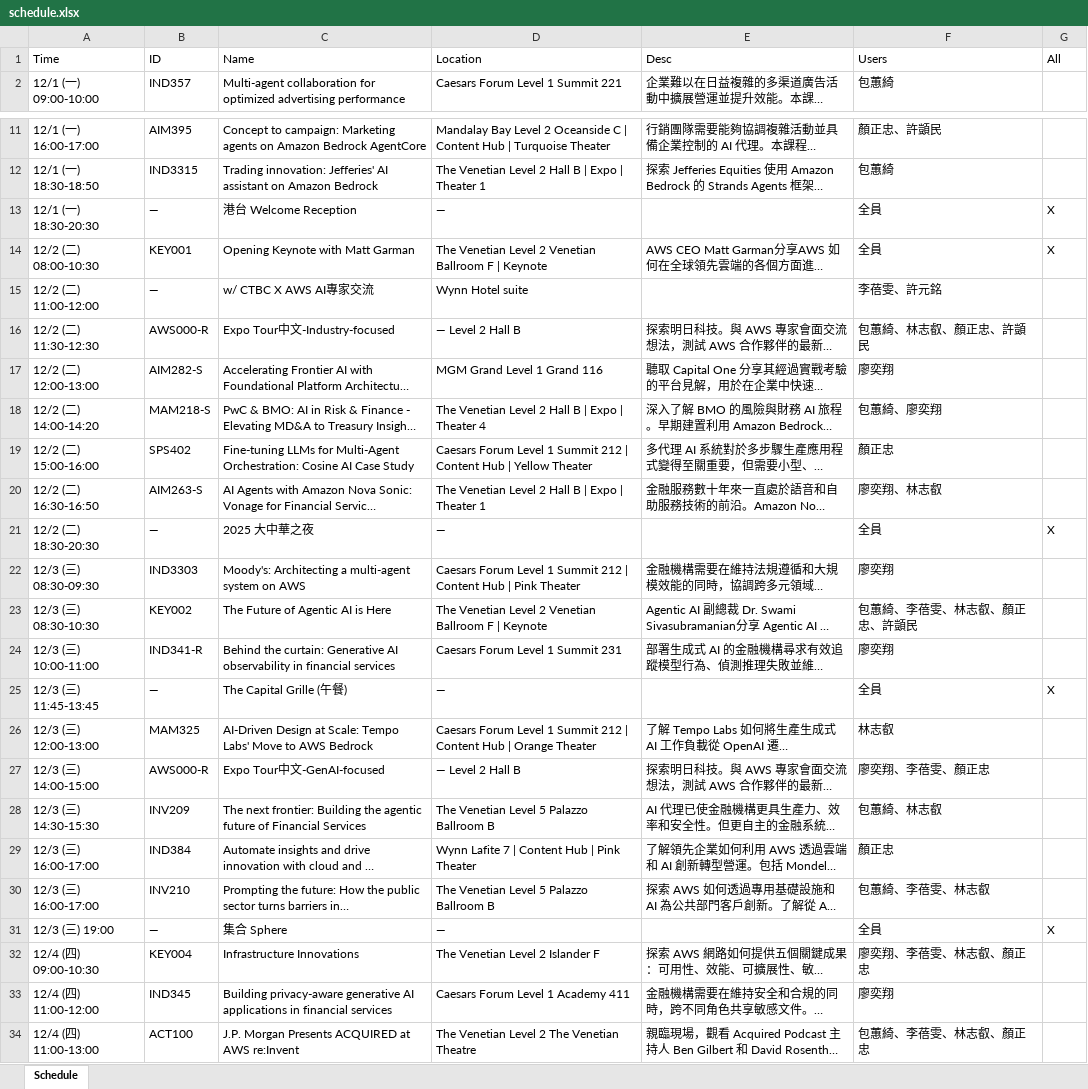
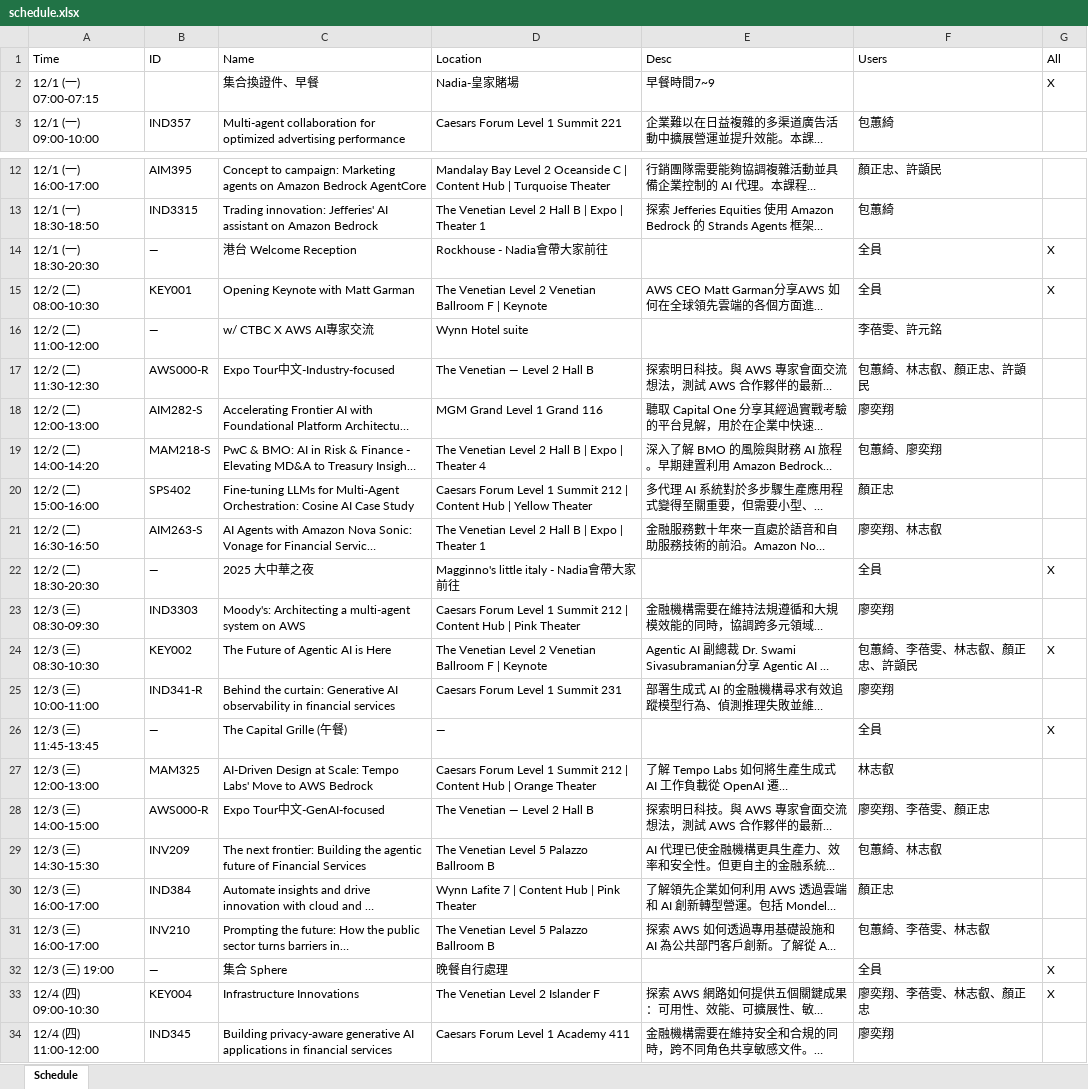
Before and after one commit to seanliao1987222/AWS_Reinvent, an Excel workbook: schedule.xlsx, sheet Schedule, drawn as a sheet; only a part is shown, gaps mark what is left out; the shorter side is filled out with more unchanged rows; long unchanged cells end in …; values as stored, in another font and other column widths than the file's, no borders; addresses are those after the commit; the diff covers the shown part only; the diff names each change by its address in the sheet, - before the commit and + after, or states it on an @@ line.

Commit message:
Add files via upload

```diff
--- a/schedule.xlsx (sheet Schedule)
+++ b/schedule.xlsx (sheet Schedule)
+row 2: 12/1 (一) 07:00-07:15 |  | 集合換證件、早餐 | Nadia-皇家賭場 | 早餐時間7~9 |  | X
-D14 (Location): —
+D14 (Location): Rockhouse - Nadia會帶大家前往
-D17 (Location): — Level 2 Hall B
+D17 (Location): The Venetian — Level 2 Hall B
-D22 (Location): —
+D22 (Location): Magginno's little italy - Nadia會帶大家前往
-G24 (All): (empty)
+G24 (All): X
-D28 (Location): — Level 2 Hall B
+D28 (Location): The Venetian — Level 2 Hall B
-D32 (Location): —
+D32 (Location): 晚餐自行處理
-G33 (All): (empty)
+G33 (All): X
```
Also changed, not shown: 1 edited cell elsewhere in this sheet.
